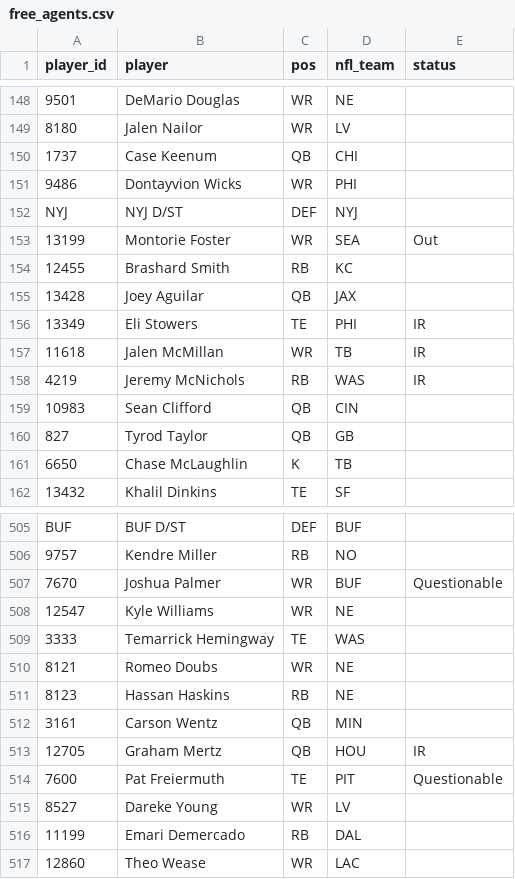
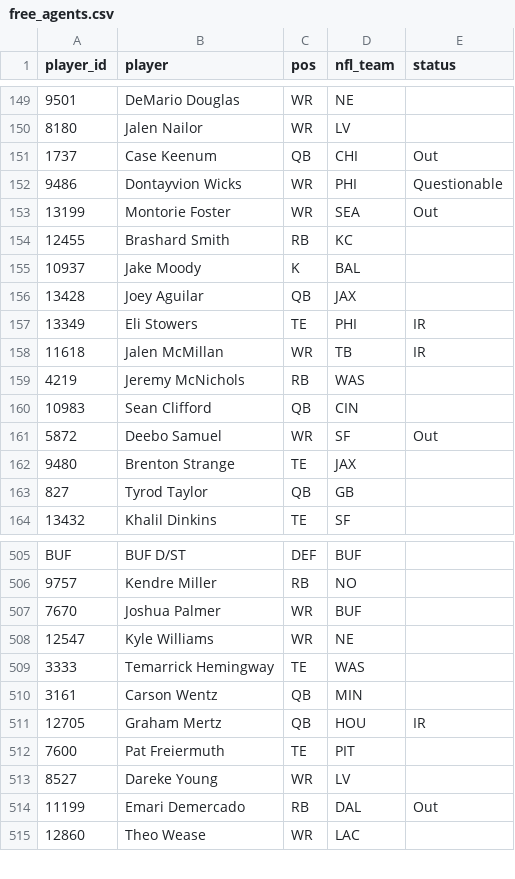
Before and after one commit to mikemartin/fantasy-football-auction-optimizer, a CSV file: data/league/free_agents.csv, drawn as a sheet; only a part is shown, gaps mark what is left out; removed rows and columns are numbered as before the commit, all else as after; the diff covers the shown part only; the diff names each change by its address in the sheet, - before the commit and + after, or states it on an @@ line.

```diff
--- a/data/league/free_agents.csv
+++ b/data/league/free_agents.csv
-E151 (status): (empty)
+E151 (status): Out
-E152 (status): (empty)
+E152 (status): Questionable
-row 152: NYJ | NYJ D/ST | DEF | NYJ
+row 155: 10937 | Jake Moody | K | BAL
-E159 (status): IR
+E159 (status): (empty)
+row 161: 5872 | Deebo Samuel | WR | SF | Out
+row 162: 9480 | Brenton Strange | TE | JAX
-row 161: 6650 | Chase McLaughlin | K | TB
-E507 (status): Questionable
+E507 (status): (empty)
-row 510: 8121 | Romeo Doubs | WR | NE
-row 511: 8123 | Hassan Haskins | RB | NE
-E512 (status): Questionable
+E512 (status): (empty)
-E514 (status): (empty)
+E514 (status): Out
```
Also changed, not shown: 12 added rows, 10 removed rows and 48 edited cells elsewhere in this file, data/league/managers.csv, data/league/results_wk06.csv, 5 other files.
